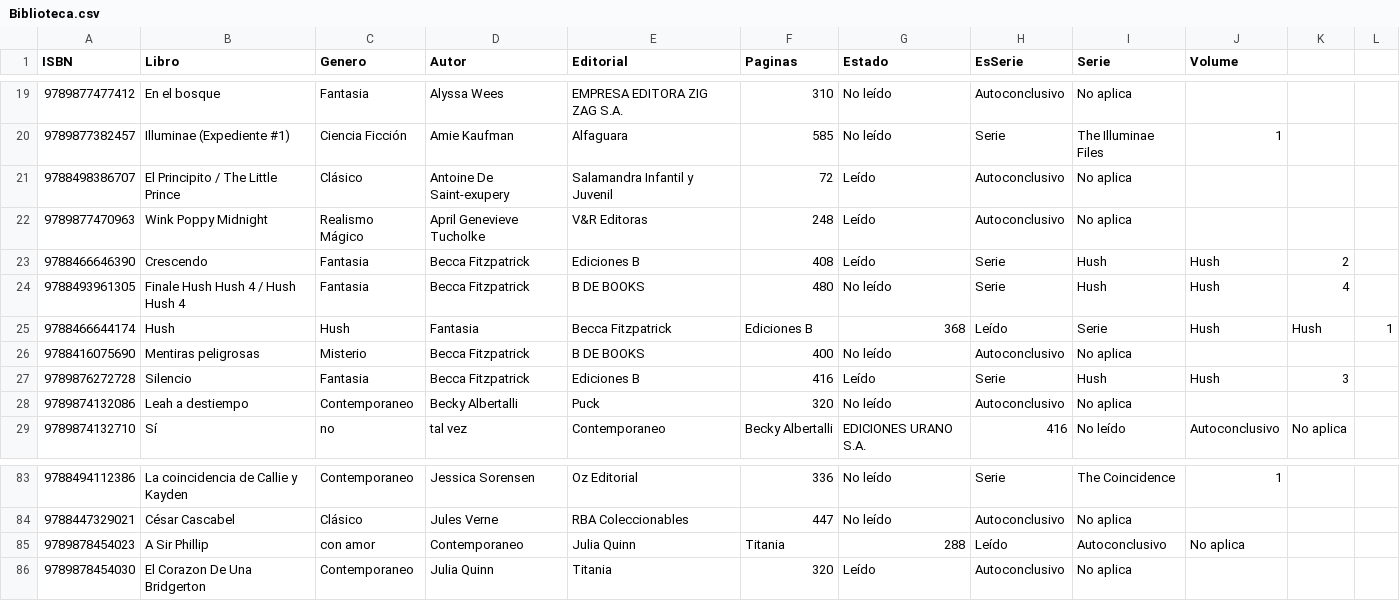
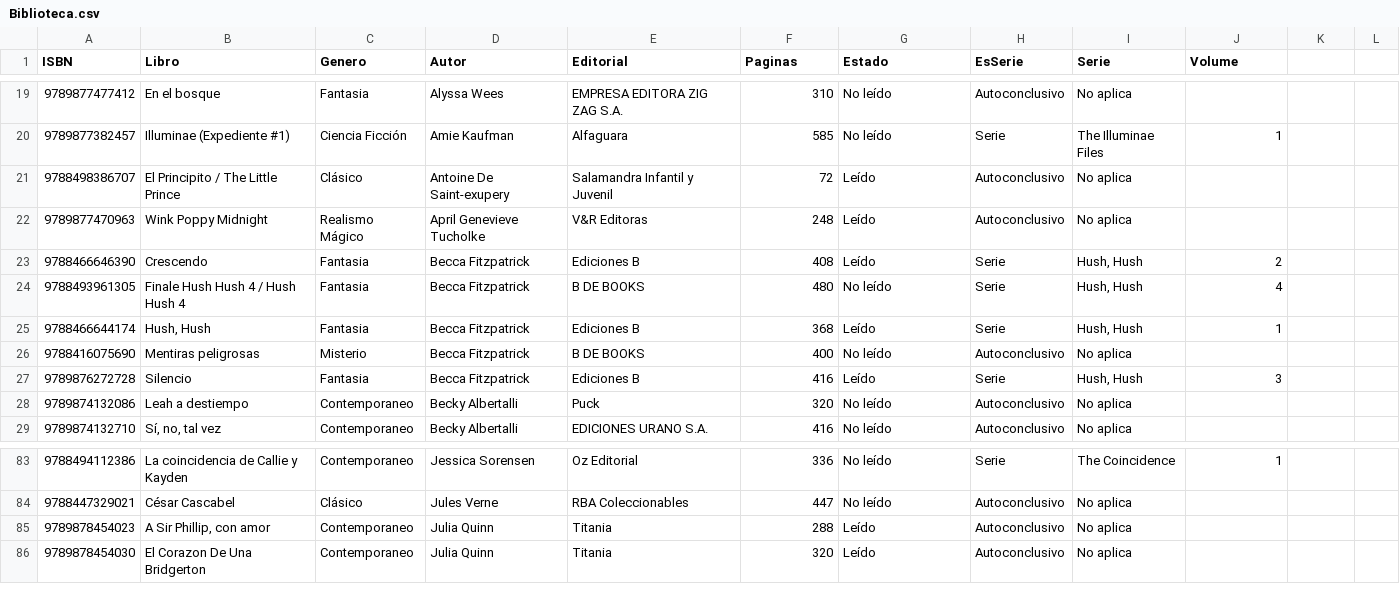
Before and after one commit to saramfernandez/infovis, a CSV file: Biblioteca.csv, drawn as a sheet; only a part is shown, gaps mark what is left out; the diff covers the shown part only.

Commit message:
Add files via upload

```diff
--- a/Biblioteca.csv
+++ b/Biblioteca.csv
@@ -22,8 +22,8 @@ ISBN,Libro,Genero,Autor,Editorial,Paginas,Estado,EsSerie,Serie,Volume
 9789877470963,Wink Poppy Midnight,Realismo Mágico,April Genevieve Tucholke,V&R Editoras,248,Leído,Autoconclusivo,No aplica,
-9788466646390,Crescendo,Fantasia,Becca Fitzpatrick,Ediciones B,408,Leído,Serie,Hush, Hush,2
-9788493961305,Finale Hush Hush 4 / Hush Hush 4,Fantasia,Becca Fitzpatrick,B DE BOOKS,480,No leído,Serie,Hush, Hush,4
-9788466644174,Hush, Hush,Fantasia,Becca Fitzpatrick,Ediciones B,368,Leído,Serie,Hush, Hush,1
+9788466646390,Crescendo,Fantasia,Becca Fitzpatrick,Ediciones B,408,Leído,Serie,"Hush, Hush",2
+9788493961305,Finale Hush Hush 4 / Hush Hush 4,Fantasia,Becca Fitzpatrick,B DE BOOKS,480,No leído,Serie,"Hush, Hush",4
+9788466644174,"Hush, Hush",Fantasia,Becca Fitzpatrick,Ediciones B,368,Leído,Serie,"Hush, Hush",1
 9788416075690,Mentiras peligrosas,Misterio,Becca Fitzpatrick,B DE BOOKS,400,No leído,Autoconclusivo,No aplica,
-9789876272728,Silencio,Fantasia,Becca Fitzpatrick,Ediciones B,416,Leído,Serie,Hush, Hush,3
+9789876272728,Silencio,Fantasia,Becca Fitzpatrick,Ediciones B,416,Leído,Serie,"Hush, Hush",3
 9789874132086,Leah a destiempo,Contemporaneo,Becky Albertalli,Puck,320,No leído,Autoconclusivo,No aplica,
-9789874132710,Sí, no, tal vez,Contemporaneo,Becky Albertalli,EDICIONES URANO S.A.,416,No leído,Autoconclusivo,No aplica,
+9789874132710,"Sí, no, tal vez",Contemporaneo,Becky Albertalli,EDICIONES URANO S.A.,416,No leído,Autoconclusivo,No aplica,
@@ -84,3 +84,3 @@ ISBN,Libro,Genero,Autor,Editorial,Paginas,Estado,EsSerie,Serie,Volume
 9788447329021,César Cascabel,Clásico,Jules Verne,RBA Coleccionables,447,No leído,Autoconclusivo,No aplica,
-9789878454023,A Sir Phillip, con amor,Contemporaneo,Julia Quinn,Titania,288,Leído,Autoconclusivo,No aplica,
+9789878454023,"A Sir Phillip, con amor",Contemporaneo,Julia Quinn,Titania,288,Leído,Autoconclusivo,No aplica,
 9789878454030,El Corazon De Una Bridgerton,Contemporaneo,Julia Quinn,Titania,320,Leído,Autoconclusivo,No aplica,
```
Also changed, not shown: 19 edited cells elsewhere in this file.
